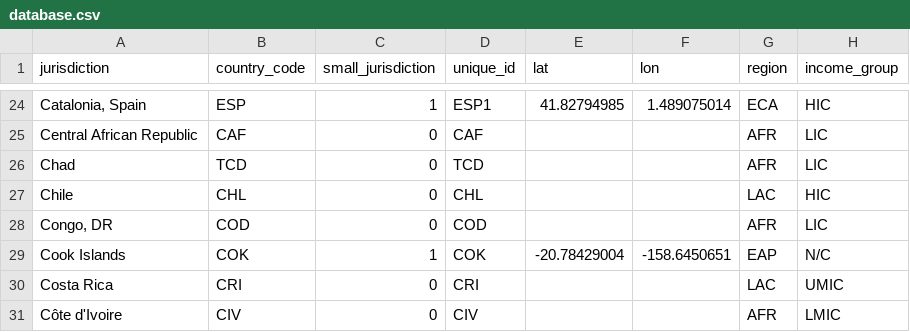
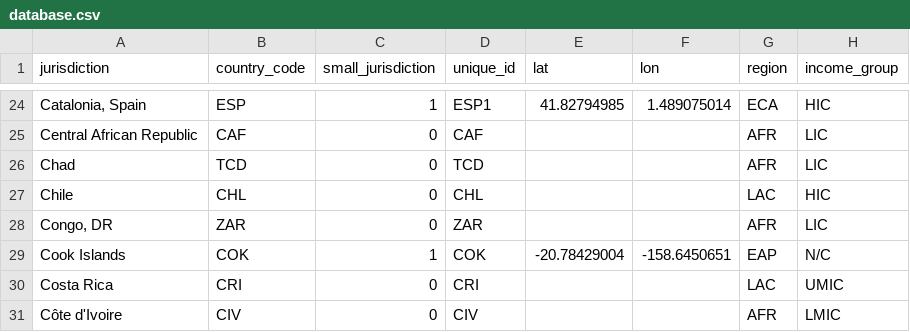
Before and after one commit to yuqiliao/ssb-globe, a CSV file: src/data/database.csv, drawn as a sheet; only a part is shown, gaps mark what is left out; the diff names each change by its address in the sheet, - before the commit and + after, or states it on an @@ line.

Commit message:
changed congo DR code to match natural_earth.json

```diff
--- a/src/data/database.csv
+++ b/src/data/database.csv
-B28 (country_code): COD
+B28 (country_code): ZAR
-D28 (unique_id): COD
+D28 (unique_id): ZAR
```
